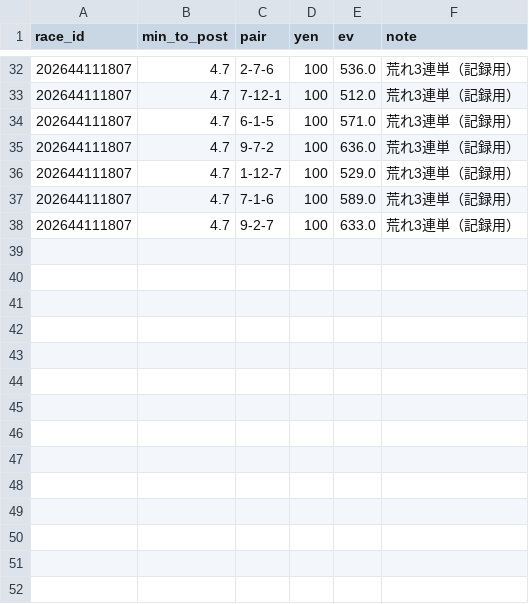
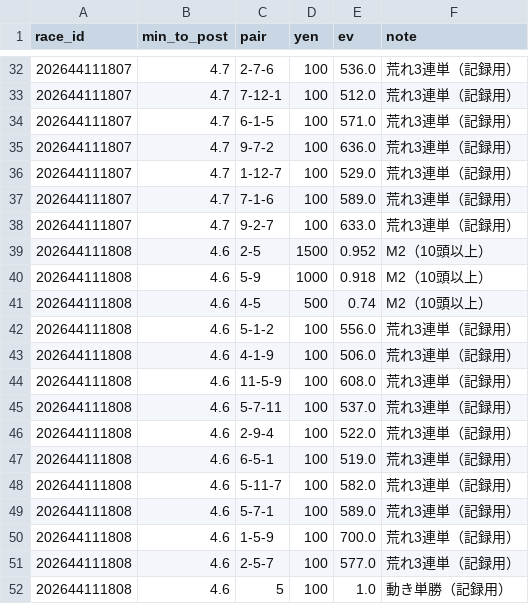
Before and after one commit to ojplmokn-rgb/boatrace-collect, a CSV file: keiba_preds/2026-11-18.csv, drawn as a sheet; only a part is shown, gaps mark what is left out; the diff names each change by its address in the sheet, - before the commit and + after, or states it on an @@ line.

```diff
--- a/keiba_preds/2026-11-18.csv
+++ b/keiba_preds/2026-11-18.csv
+row 39: 202644111808 | 4.6 | 2-5 | 1500 | 0.952 | M2（10頭以上）
+row 40: 202644111808 | 4.6 | 5-9 | 1000 | 0.918 | M2（10頭以上）
+row 41: 202644111808 | 4.6 | 4-5 | 500 | 0.74 | M2（10頭以上）
+row 42: 202644111808 | 4.6 | 5-1-2 | 100 | 556.0 | 荒れ3連単（記録用）
+row 43: 202644111808 | 4.6 | 4-1-9 | 100 | 506.0 | 荒れ3連単（記録用）
+row 44: 202644111808 | 4.6 | 11-5-9 | 100 | 608.0 | 荒れ3連単（記録用）
+row 45: 202644111808 | 4.6 | 5-7-11 | 100 | 537.0 | 荒れ3連単（記録用）
+row 46: 202644111808 | 4.6 | 2-9-4 | 100 | 522.0 | 荒れ3連単（記録用）
+row 47: 202644111808 | 4.6 | 6-5-1 | 100 | 519.0 | 荒れ3連単（記録用）
+row 48: 202644111808 | 4.6 | 5-11-7 | 100 | 582.0 | 荒れ3連単（記録用）
+row 49: 202644111808 | 4.6 | 5-7-1 | 100 | 589.0 | 荒れ3連単（記録用）
+row 50: 202644111808 | 4.6 | 1-5-9 | 100 | 700.0 | 荒れ3連単（記録用）
+row 51: 202644111808 | 4.6 | 2-5-7 | 100 | 577.0 | 荒れ3連単（記録用）
+row 52: 202644111808 | 4.6 | 5 | 100 | 1.0 | 動き単勝（記録用）
```
